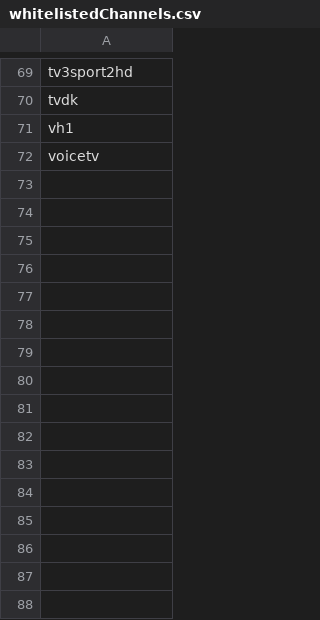
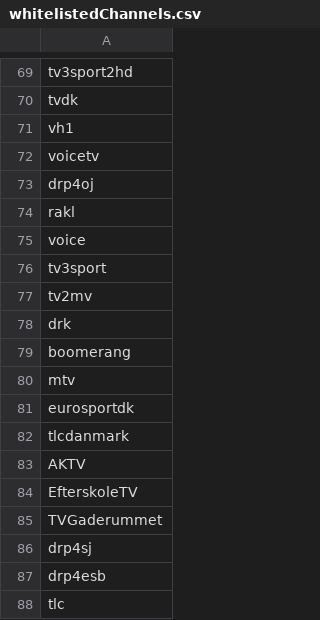
Before and after one commit to kb-dk/larm-doms-exporter, a CSV file: src/main/config/whitelistedChannels.csv, drawn as a sheet; only a part is shown, gaps mark what is left out; the diff names each change by its address in the sheet, - before the commit and + after, or states it on an @@ line.

Commit message:
Add new channels to whitelist and mappings

```diff
--- a/src/main/config/whitelistedChannels.csv
+++ b/src/main/config/whitelistedChannels.csv
+row 73: drp4oj
+row 74: rakl
+row 75: voice
+row 76: tv3sport
+row 77: tv2mv
+row 78: drk
+row 79: boomerang
+row 80: mtv
+row 81: eurosportdk
+row 82: tlcdanmark
+row 83: AKTV
+row 84: EfterskoleTV
+row 85: TVGaderummet
+row 86: drp4sj
+row 87: drp4esb
+row 88: tlc
```
Also changed, not shown: 1 other file.
